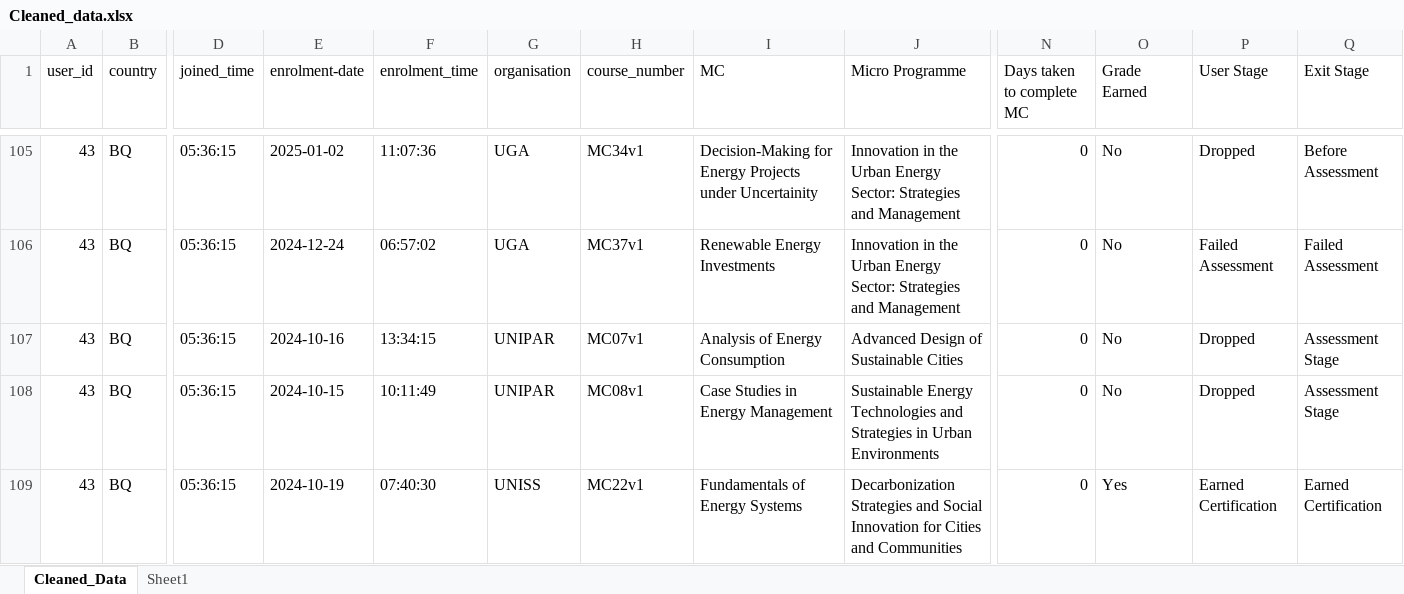
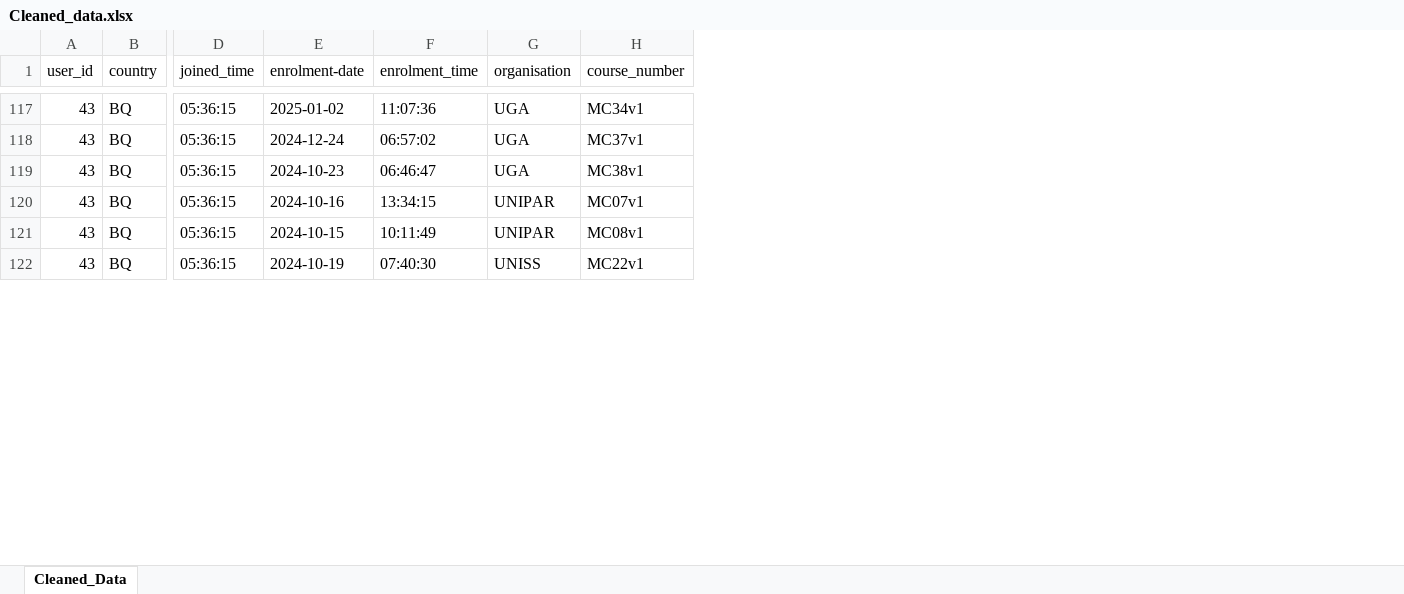
Before and after one commit to ParveenAuto/Python1, an Excel workbook: RES4CITY_Project/Cleaned_data.xlsx, sheet Cleaned_Data, drawn as a sheet; only a part is shown, gaps mark what is left out; values as stored, in another font and other column widths than the file's, no cell formats; removed rows and columns are numbered as before the commit, all else as after; rows hold the shown columns only; the diff covers the shown part only; the diff names each change by its address in the sheet, - before the commit and + after, or states it on an @@ line.

```diff
--- a/RES4CITY_Project/Cleaned_data.xlsx (sheet Cleaned_Data)
+++ b/RES4CITY_Project/Cleaned_data.xlsx (sheet Cleaned_Data)
-sheet tab: Sheet1
-column I (MC), rows 105-109: Decision-Making for Energy Projects under Uncertainity | Renewable Energy Investments | Analysis of Energy Consumption | Case Studies in Energy Management | Fundamentals of Energy Systems
-column J (Micro Programme), rows 105-109: Innovation in the Urban Energy Sector: Strategies and Management | Innovation in the Urban Energy Sector: Strategies and Management | Advanced Design of Sustainable Cities | Sustainable Energy Technologies and Strategies in Urban Environments | Decarbonization Strategies and Social Innovation for Cities and Communities
-column N (Days taken to complete MC), rows 105-109: all 0
-column O (Grade Earned), rows 105-109: No | No | No | No | Yes
-column P (User Stage), rows 105-109: Dropped | Failed Assessment | Dropped | Dropped | Earned Certification
-column Q (Exit Stage), rows 105-109: Before Assessment | Failed Assessment | Assessment Stage | Assessment Stage | Earned Certification
+row 119: 43 | BQ | 05:36:15 | 2024-10-23 | 06:46:47 | UGA | MC38v1
```
Also changed, not shown: other rows of this sheet, cell formats, 5 other files.
